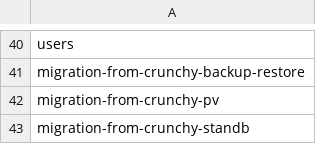
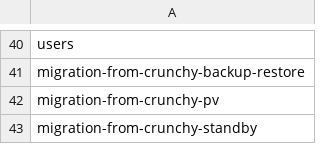
Before and after one commit to percona/percona-postgresql-operator, a CSV file: e2e-tests/run-release.csv, drawn as a sheet; only a part is shown, gaps mark what is left out.

Commit message:
K8SPG-1013 fix tests for Openshift (#1606)
* Fix LDAP permissions for Openshift

* Fix Minio installation on Openshift for migration tests

* Fix migration test name and Minio installation

* Fix lint

```diff
--- a/e2e-tests/run-release.csv
+++ b/e2e-tests/run-release.csv
@@ -42,2 +42,2 @@ migration-from-crunchy-backup-restore
 migration-from-crunchy-pv
-migration-from-crunchy-standb
+migration-from-crunchy-standby
```
Also changed, not shown: 10 other files.
